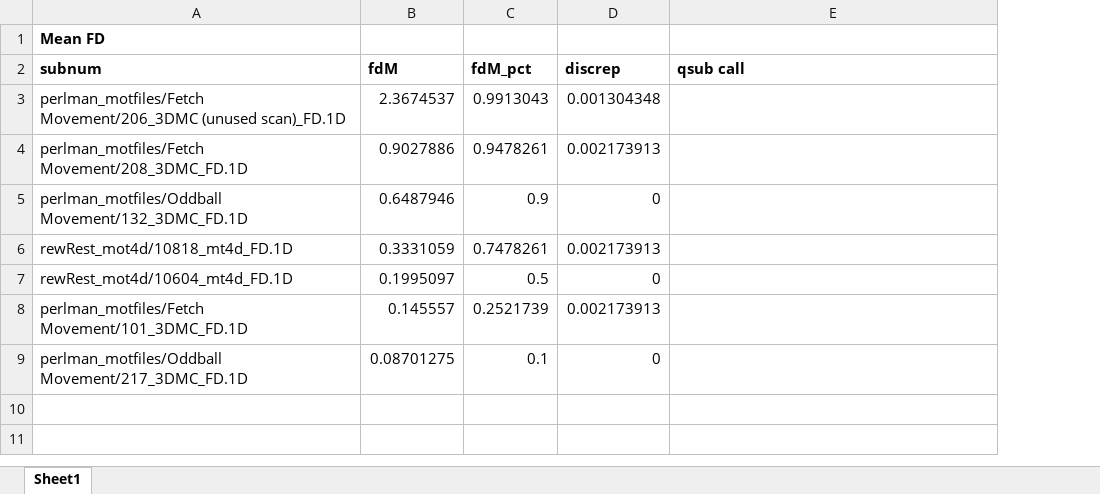
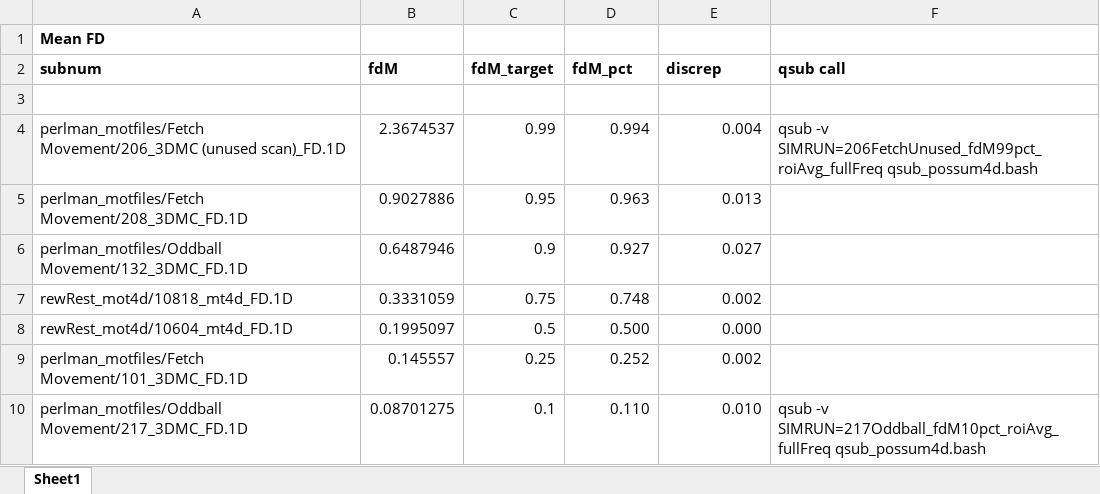
Before and after one commit to UNCDEPENdLab/Possum_Motion, an Excel workbook: sim_cfg/Possum_sim_tracking.xlsx, sheet Sheet1, drawn as a sheet; values as stored, in another font and other column widths than the file's, no borders; addresses are those after the commit; the diff names each change by its address in the sheet, - before the commit and + after, or states it on an @@ line.

Commit message:
updated tracking.

```diff
--- a/sim_cfg/Possum_sim_tracking.xlsx (sheet Sheet1)
+++ b/sim_cfg/Possum_sim_tracking.xlsx (sheet Sheet1)
+column C (fdM_target), rows 4-10: 0.99 | 0.95 | 0.9 | 0.75 | 0.5 | 0.25 | 0.1
+row 3: (empty)
-D4 (fdM_pct): 0.9913043
+D4 (fdM_pct): 0.994
-E4 (discrep): 0.001304348
+E4 (discrep): 0.004
-F4 (qsub call): (empty)
+F4 (qsub call): qsub -v SIMRUN=206FetchUnused_fdM99pct_roiAvg_fullFreq qsub_possum4d.bash
-D5 (fdM_pct): 0.9478261
+D5 (fdM_pct): 0.963
-E5 (discrep): 0.002173913
+E5 (discrep): 0.013
-D6 (fdM_pct): 0.9
+D6 (fdM_pct): 0.927
-E6 (discrep): 0
+E6 (discrep): 0.027
-D7 (fdM_pct): 0.7478261
+D7 (fdM_pct): 0.748
-E7 (discrep): 0.002173913
+E7 (discrep): 0.002
-D8 (fdM_pct): 0.5
+D8 (fdM_pct): 0.500
-E8 (discrep): 0
+E8 (discrep): 0.000
-D9 (fdM_pct): 0.2521739
+D9 (fdM_pct): 0.252
-E9 (discrep): 0.002173913
+E9 (discrep): 0.002
-D10 (fdM_pct): 0.1
+D10 (fdM_pct): 0.110
-E10 (discrep): 0
+E10 (discrep): 0.010
-F10 (qsub call): (empty)
+F10 (qsub call): qsub -v SIMRUN=217Oddball_fdM10pct_roiAvg_fullFreq qsub_possum4d.bash
```
